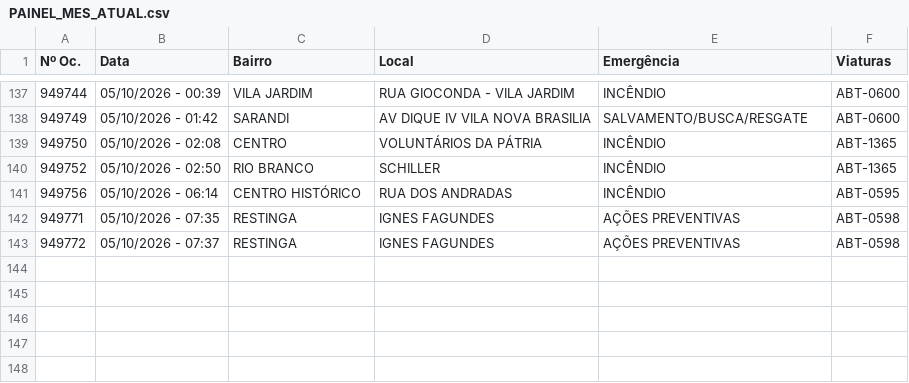
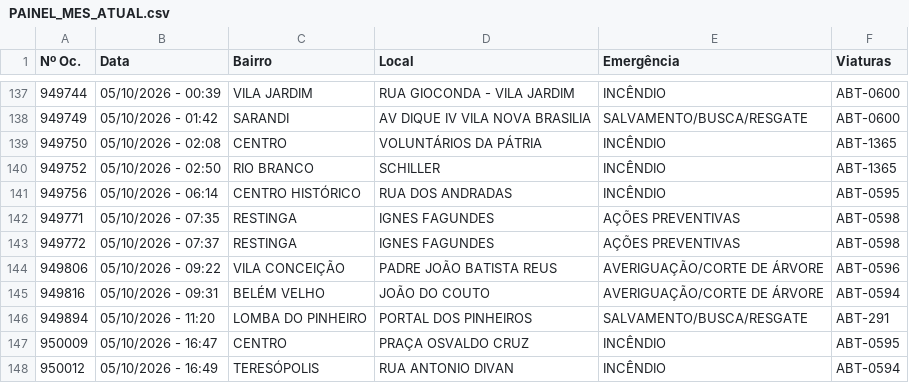
Before and after one commit to ciabm-1bbm/site, a CSV file: dados/PAINEL_MES_ATUAL.csv, drawn as a sheet; only a part is shown, gaps mark what is left out.

```diff
--- a/dados/PAINEL_MES_ATUAL.csv
+++ b/dados/PAINEL_MES_ATUAL.csv
@@ -143 +143,6 @@ Nº Oc.,Data,Bairro,Local,Emergência,Viaturas
 949772,05/10/2026 - 07:37,RESTINGA,IGNES FAGUNDES,AÇÕES PREVENTIVAS,ABT-0598
+949806,05/10/2026 - 09:22,VILA CONCEIÇÃO,PADRE JOÃO BATISTA REUS,AVERIGUAÇÃO/CORTE DE ÁRVORE,ABT-0596
+949816,05/10/2026 - 09:31,BELÉM VELHO,JOÃO DO COUTO,AVERIGUAÇÃO/CORTE DE ÁRVORE,ABT-0594
+949894,05/10/2026 - 11:20,LOMBA DO PINHEIRO,PORTAL DOS PINHEIROS,SALVAMENTO/BUSCA/RESGATE,ABT-291
+950009,05/10/2026 - 16:47,CENTRO,PRAÇA OSVALDO CRUZ,INCÊNDIO,ABT-0595
+950012,05/10/2026 - 16:49,TERESÓPOLIS,RUA ANTONIO DIVAN,INCÊNDIO,ABT-0594
```
